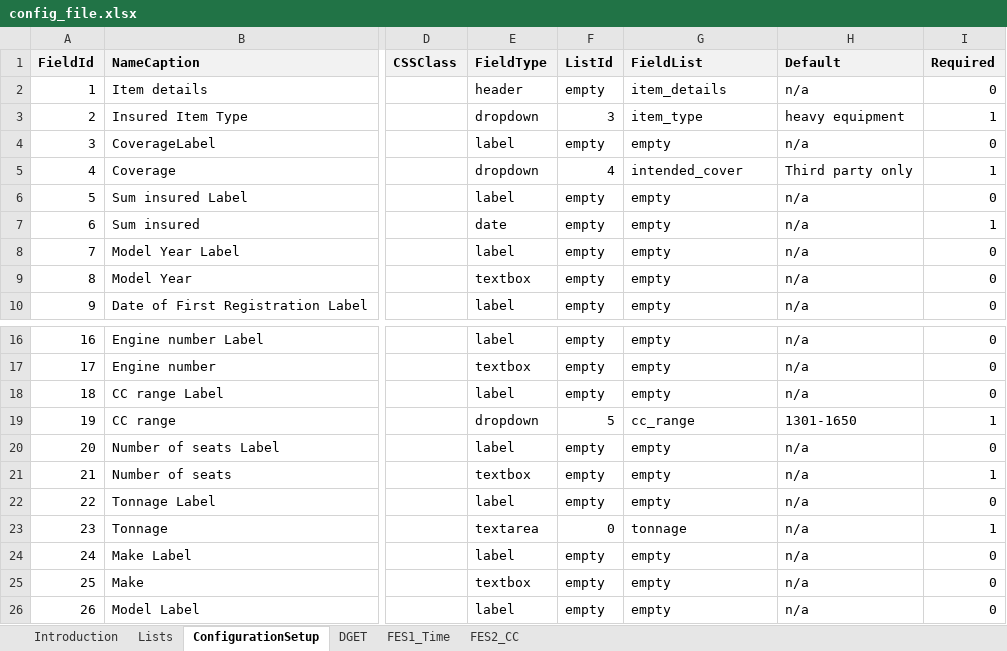
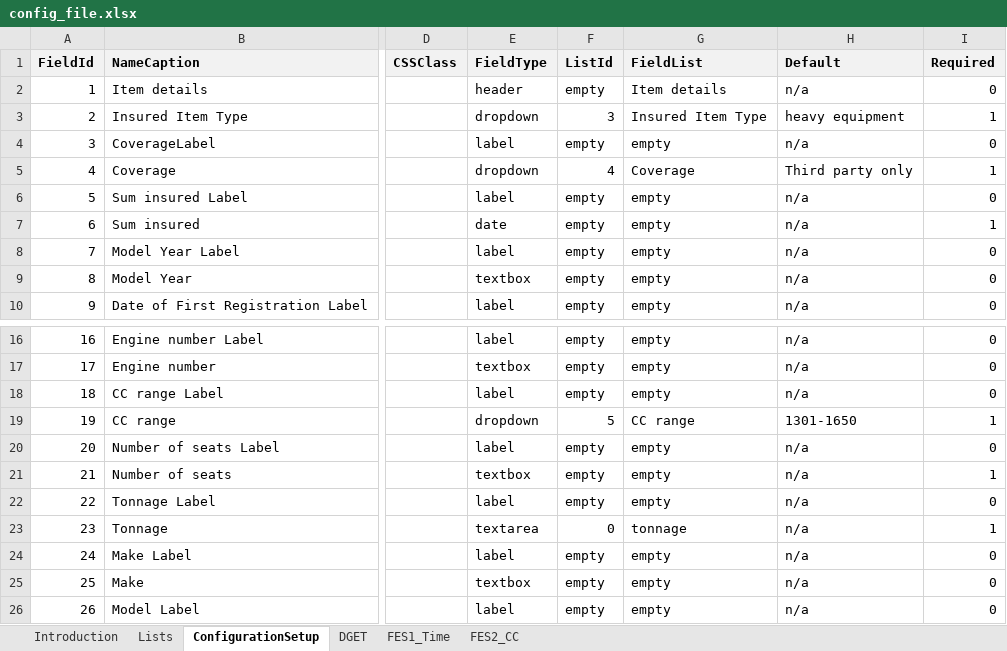
Before and after one commit to angelaspirkoska/Insured-Traveling-Presentation, an Excel workbook: Authentication.WEB/ExcelConfig/config_file.xlsx, sheet ConfigurationSetup, drawn as a sheet; only a part is shown, gaps mark what is left out; values as stored, in another font and other column widths than the file's, no borders; conditional formats not drawn; the diff names each change by its address in the sheet, - before the commit and + after, or states it on an @@ line.

```diff
--- a/Authentication.WEB/ExcelConfig/config_file.xlsx (sheet ConfigurationSetup)
+++ b/Authentication.WEB/ExcelConfig/config_file.xlsx (sheet ConfigurationSetup)
-G2 (FieldList): item_details
+G2 (FieldList): Item details
-G3 (FieldList): item_type
+G3 (FieldList): Insured Item Type
-G5 (FieldList): intended_cover
+G5 (FieldList): Coverage
-G19 (FieldList): cc_range
+G19 (FieldList): CC range
```
Also changed, not shown: sheet DGET, sheet Lists.
